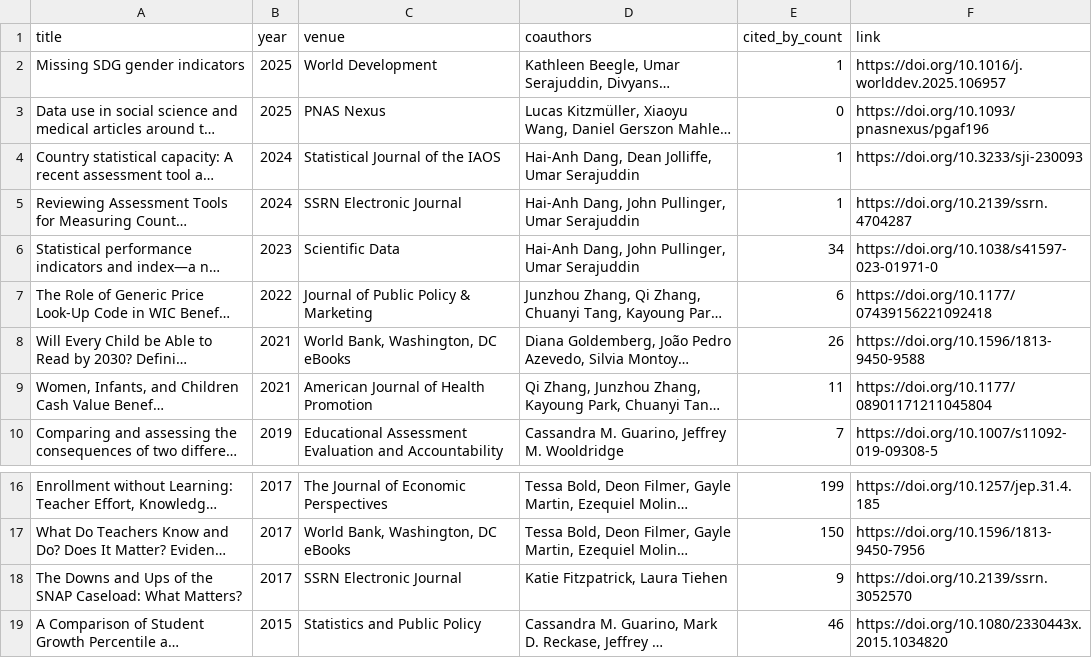
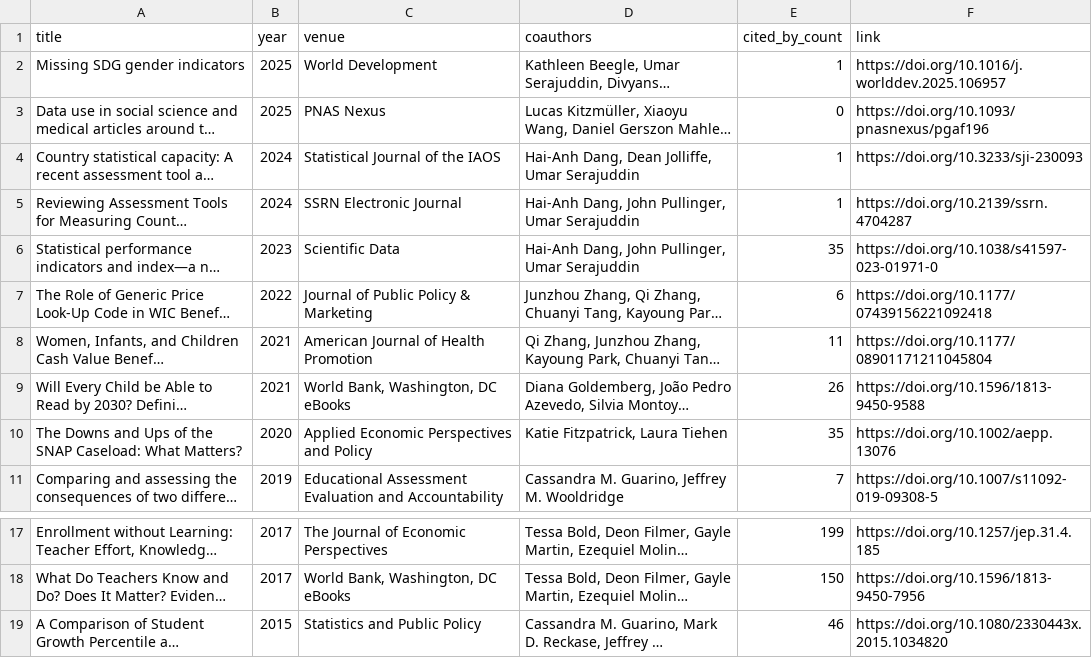
Before and after one commit to stacybri/stacybri.github.io, a CSV file: data/publications_auto.csv, drawn as a sheet; only a part is shown, gaps mark what is left out; long unchanged cells end in …; removed rows and columns are numbered as before the commit, all else as after; the diff names each change by its address in the sheet, - before the commit and + after, or states it on an @@ line.

```diff
--- a/data/publications_auto.csv
+++ b/data/publications_auto.csv
-E6 (cited_by_count): 34
+E6 (cited_by_count): 35
@@ row 9 moved to row 8: Women, Infants, and Children Cash Value … @@
+row 10: The Downs and Ups of the SNAP Caseload: What Matters? | 2020 | Applied Economic Perspectives and Policy | Katie Fitzpatrick, Laura Tiehen | 35 | https://doi.org/10.1002/aepp.13076
-row 18: The Downs and Ups of the SNAP Caseload: What Matters? | 2017 | SSRN Electronic Journal | Katie Fitzpatrick, Laura Tiehen | 9 | https://doi.org/10.2139/ssrn.3052570
```
Also changed, not shown: 1 other file.
